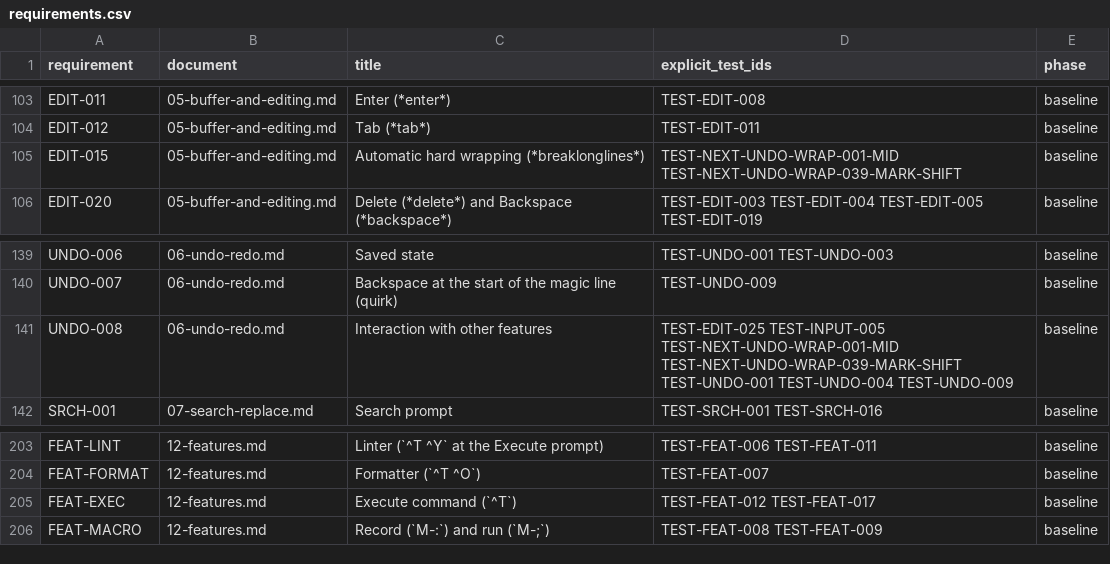
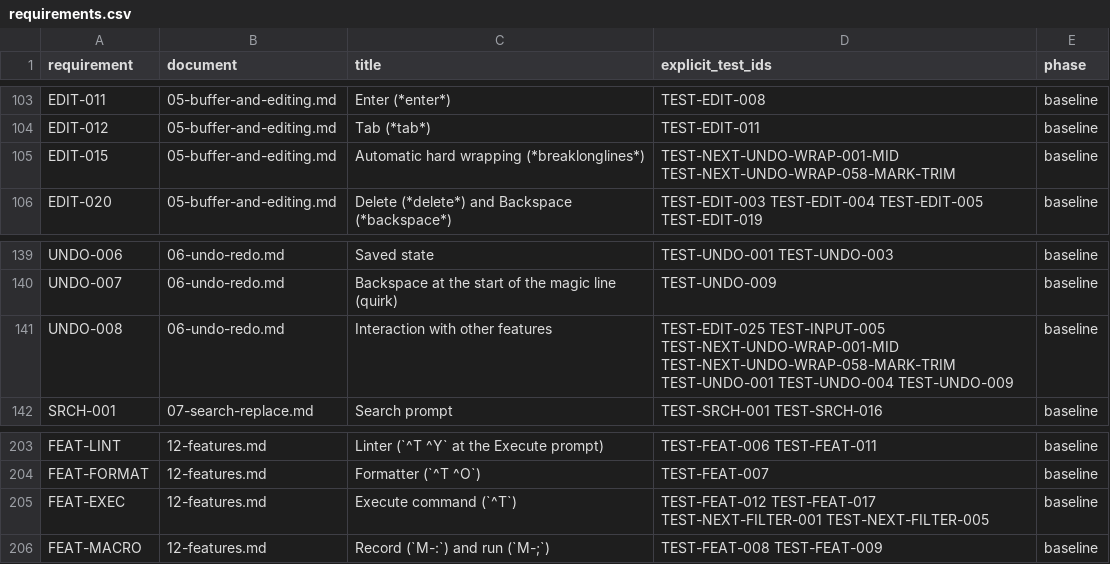
Before and after one commit to JLuethe/naro, a CSV file: spec/data/requirements.csv, drawn as a sheet; only a part is shown, gaps mark what is left out.

```diff
--- a/spec/data/requirements.csv
+++ b/spec/data/requirements.csv
@@ -104,3 +104,3 @@ EDIT-011,05-buffer-and-editing.md,Enter (*enter*),TEST-EDIT-008,baseline
 EDIT-012,05-buffer-and-editing.md,Tab (*tab*),TEST-EDIT-011,baseline
-EDIT-015,05-buffer-and-editing.md,Automatic hard wrapping (*breaklonglines*),TEST-NEXT-UNDO-WRAP-001-MID TEST-NEXT-UNDO-WRAP-039-MARK-SHIFT,baseline
+EDIT-015,05-buffer-and-editing.md,Automatic hard wrapping (*breaklonglines*),TEST-NEXT-UNDO-WRAP-001-MID TEST-NEXT-UNDO-WRAP-058-MARK-TRIM,baseline
 EDIT-020,05-buffer-and-editing.md,Delete (*delete*) and Backspace (*backspace*),TEST-EDIT-003 TEST-EDIT-004 TEST-EDIT-005 TEST-EDIT-019,baseline
@@ -140,3 +140,3 @@ UNDO-006,06-undo-redo.md,Saved state,TEST-UNDO-001 TEST-UNDO-003,baseline
 UNDO-007,06-undo-redo.md,Backspace at the start of the magic line (quirk),TEST-UNDO-009,baseline
-UNDO-008,06-undo-redo.md,Interaction with other features,TEST-EDIT-025 TEST-INPUT-005 TEST-NEXT-UNDO-WRAP-001-MID TEST-NEXT-UNDO-WRAP-039-MARK-SHIFT TEST-UNDO-001 TEST-UNDO-004 TEST-UNDO-009,baseline
+UNDO-008,06-undo-redo.md,Interaction with other features,TEST-EDIT-025 TEST-INPUT-005 TEST-NEXT-UNDO-WRAP-001-MID TEST-NEXT-UNDO-WRAP-058-MARK-TRIM TEST-UNDO-001 TEST-UNDO-004 TEST-UNDO-009,baseline
 SRCH-001,07-search-replace.md,Search prompt,TEST-SRCH-001 TEST-SRCH-016,baseline
@@ -204,3 +204,3 @@ FEAT-LINT,12-features.md,Linter (`^T ^Y` at the Execute prompt),TEST-FEAT-006 TE
 FEAT-FORMAT,12-features.md,Formatter (`^T ^O`),TEST-FEAT-007,baseline
-FEAT-EXEC,12-features.md,Execute command (`^T`),TEST-FEAT-012 TEST-FEAT-017,baseline
+FEAT-EXEC,12-features.md,Execute command (`^T`),TEST-FEAT-012 TEST-FEAT-017 TEST-NEXT-FILTER-001 TEST-NEXT-FILTER-005,baseline
 FEAT-MACRO,12-features.md,Record (`M-:`) and run (`M-;`),TEST-FEAT-008 TEST-FEAT-009,baseline
```
Also changed, not shown: spec/data/follow-up-tests.csv, 21 other files.
